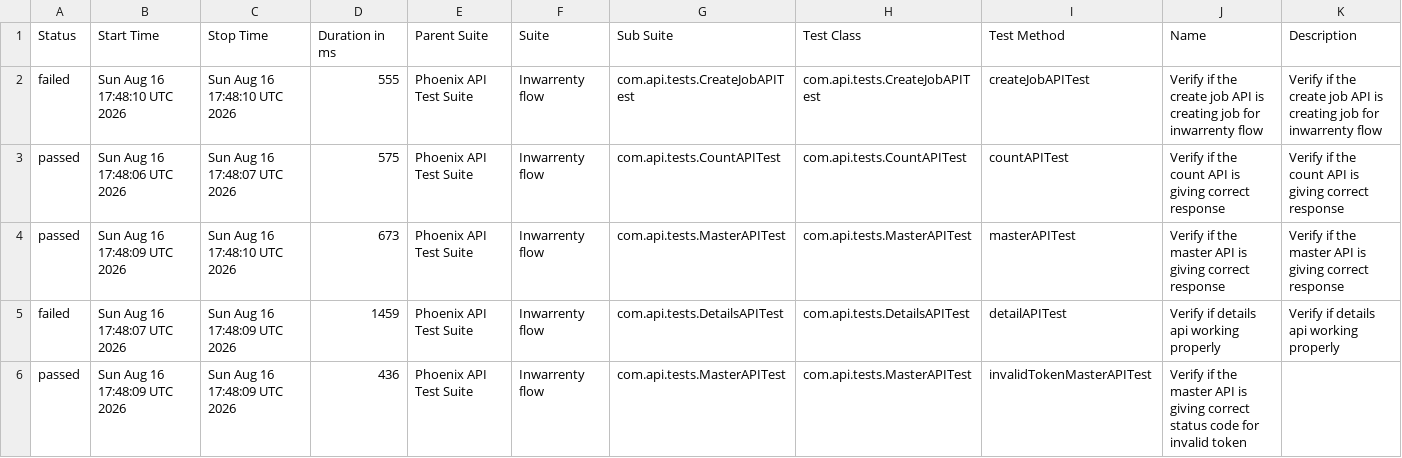
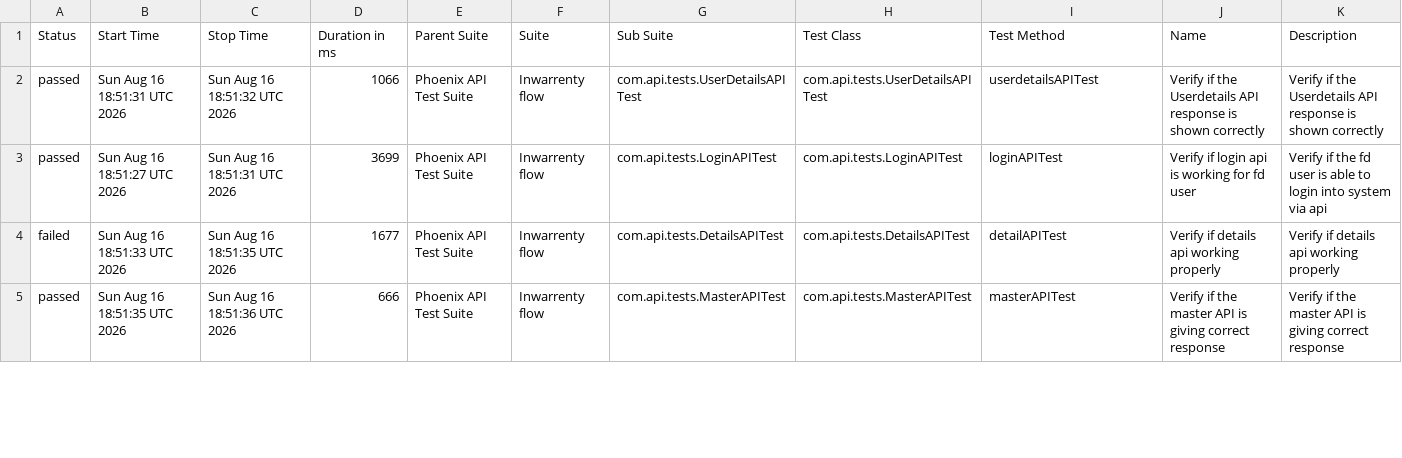
Before and after one commit to AbhijitNaik05/PhoenixTestAutomationFramework, a CSV file: data/suites.csv, drawn as a sheet; only a part is shown; the diff covers the shown part only.

```diff
--- a/data/suites.csv
+++ b/data/suites.csv
@@ -1,6 +1,5 @@
 "Status","Start Time","Stop Time","Duration in ms","Parent Suite","Suite","Sub Suite","Test Class","Test Method","Name","Description"
-"failed","Sun Aug 16 17:48:10 UTC 2026","Sun Aug 16 17:48:10 UTC 2026","555","Phoenix API Test Suite","Inwarrenty flow","com.api.tests.CreateJobAPITest","com.api.tests.CreateJobAPITest","createJobAPITest","Verify if the create job API is creating job for inwarrenty flow","Verify if the create job API is creating job for inwarrenty flow"
-"passed","Sun Aug 16 17:48:06 UTC 2026","Sun Aug 16 17:48:07 UTC 2026","575","Phoenix API Test Suite","Inwarrenty flow","com.api.tests.CountAPITest","com.api.tests.CountAPITest","countAPITest","Verify if the count API is giving correct response","Verify if the count API is giving correct response"
-"passed","Sun Aug 16 17:48:09 UTC 2026","Sun Aug 16 17:48:10 UTC 2026","673","Phoenix API Test Suite","Inwarrenty flow","com.api.tests.MasterAPITest","com.api.tests.MasterAPITest","masterAPITest","Verify if the master API is giving correct response","Verify if the master API is giving correct response"
-"failed","Sun Aug 16 17:48:07 UTC 2026","Sun Aug 16 17:48:09 UTC 2026","1459","Phoenix API Test Suite","Inwarrenty flow","com.api.tests.DetailsAPITest","com.api.tests.DetailsAPITest","detailAPITest","Verify if details api working properly","Verify if details api working properly"
-"passed","Sun Aug 16 17:48:09 UTC 2026","Sun Aug 16 17:48:09 UTC 2026","436","Phoenix API Test Suite","Inwarrenty flow","com.api.tests.MasterAPITest","com.api.tests.MasterAPITest","invalidTokenMasterAPITest","Verify if the master API is giving correct status code for invalid token",""
+"passed","Sun Aug 16 18:51:31 UTC 2026","Sun Aug 16 18:51:32 UTC 2026","1066","Phoenix API Test Suite","Inwarrenty flow","com.api.tests.UserDetailsAPITest","com.api.tests.UserDetailsAPITest","userdetailsAPITest","Verify if the Userdetails API response is shown correctly","Verify if the Userdetails API response is shown correctly"
+"passed","Sun Aug 16 18:51:27 UTC 2026","Sun Aug 16 18:51:31 UTC 2026","3699","Phoenix API Test Suite","Inwarrenty flow","com.api.tests.LoginAPITest","com.api.tests.LoginAPITest","loginAPITest","Verify if login api is working for fd user","Verify if the fd user is able to login into system via api"
+"failed","Sun Aug 16 18:51:33 UTC 2026","Sun Aug 16 18:51:35 UTC 2026","1677","Phoenix API Test Suite","Inwarrenty flow","com.api.tests.DetailsAPITest","com.api.tests.DetailsAPITest","detailAPITest","Verify if details api working properly","Verify if details api working properly"
+"passed","Sun Aug 16 18:51:35 UTC 2026","Sun Aug 16 18:51:36 UTC 2026","666","Phoenix API Test Suite","Inwarrenty flow","com.api.tests.MasterAPITest","com.api.tests.MasterAPITest","masterAPITest","Verify if the master API is giving correct response","Verify if the master API is giving correct response"
```
Also changed, not shown: 1 added row and 23 edited cells elsewhere in this file, data/behaviors.csv, 50 other files.
